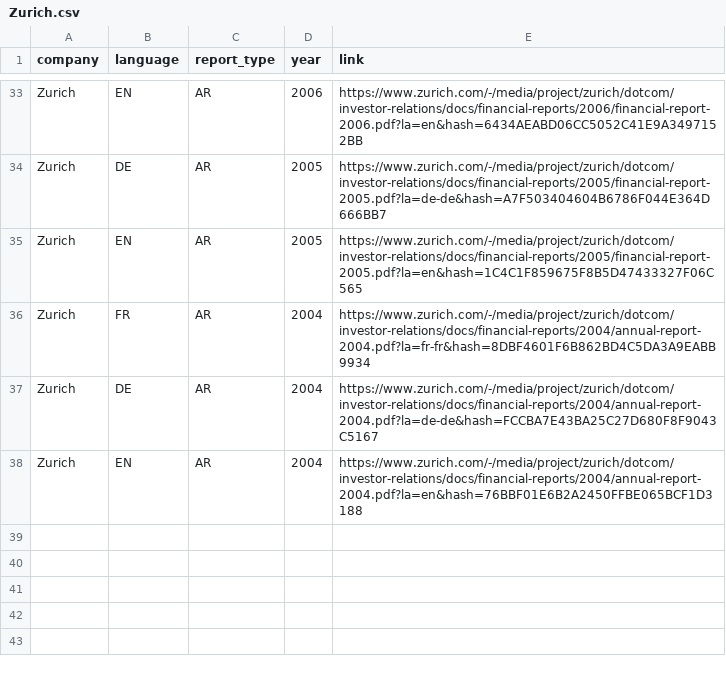
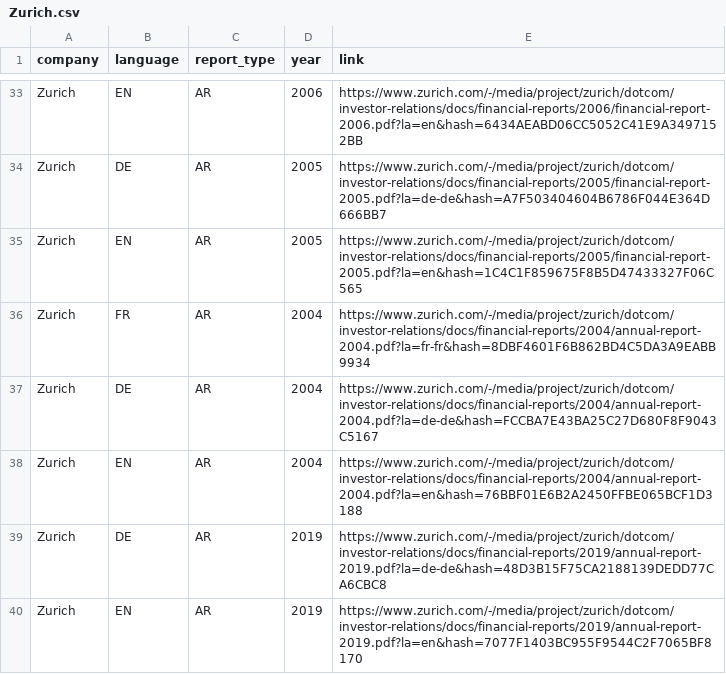
Before and after one commit to Niederb/annual_report_database, a CSV file: Sources/Zurich.csv, drawn as a sheet; only a part is shown, gaps mark what is left out; the diff names each change by its address in the sheet, - before the commit and + after, or states it on an @@ line.

Commit message:
Work on data for 2019

```diff
--- a/Sources/Zurich.csv
+++ b/Sources/Zurich.csv
+row 39: Zurich | DE | AR | 2019 | https://www.zurich.com/-/media/project/zurich/dotcom/investor-relations/docs/financial-reports/2019/annual-report-2019.pdf?la=de-de&hash=48D3B15F75CA2188139DEDD77CA6CBC8
+row 40: Zurich | EN | AR | 2019 | https://www.zurich.com/-/media/project/zurich/dotcom/investor-relations/docs/financial-reports/2019/annual-report-2019.pdf?la=en&hash=7077F1403BC955F9544C2F7065BF8170
```
Also changed, not shown: Sources/SBB.csv, Sources/Sika.csv, 9 other files.
